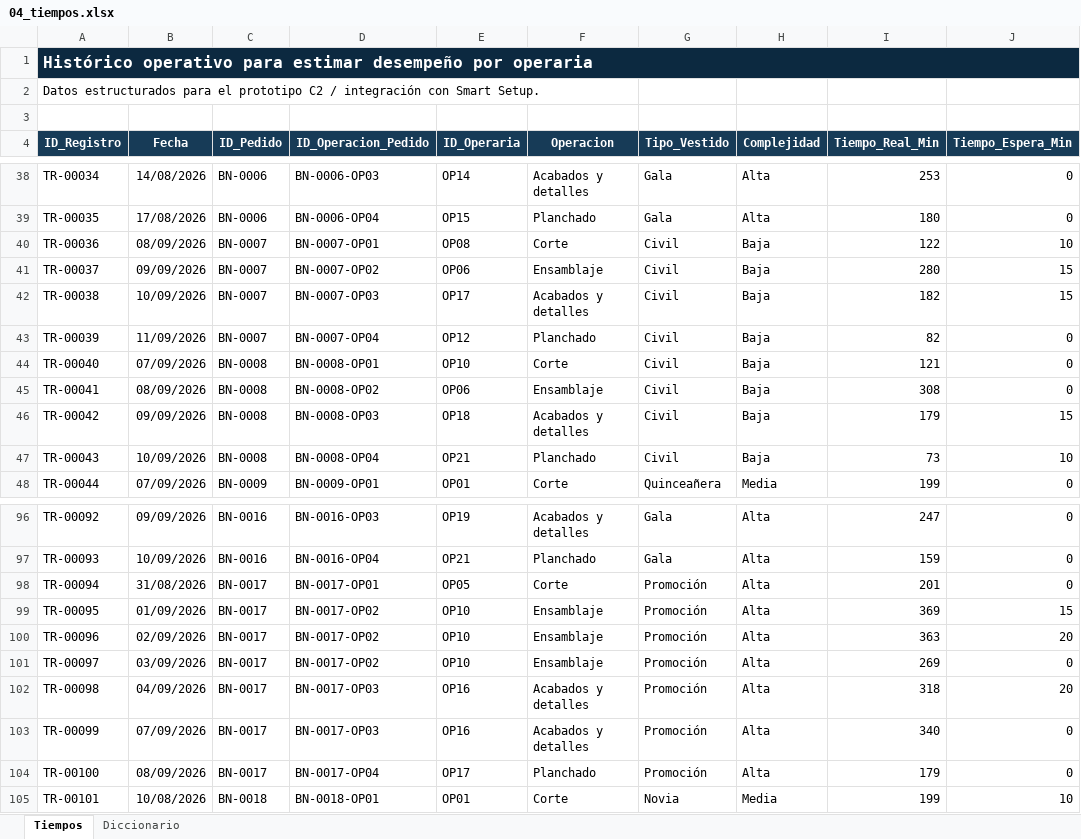
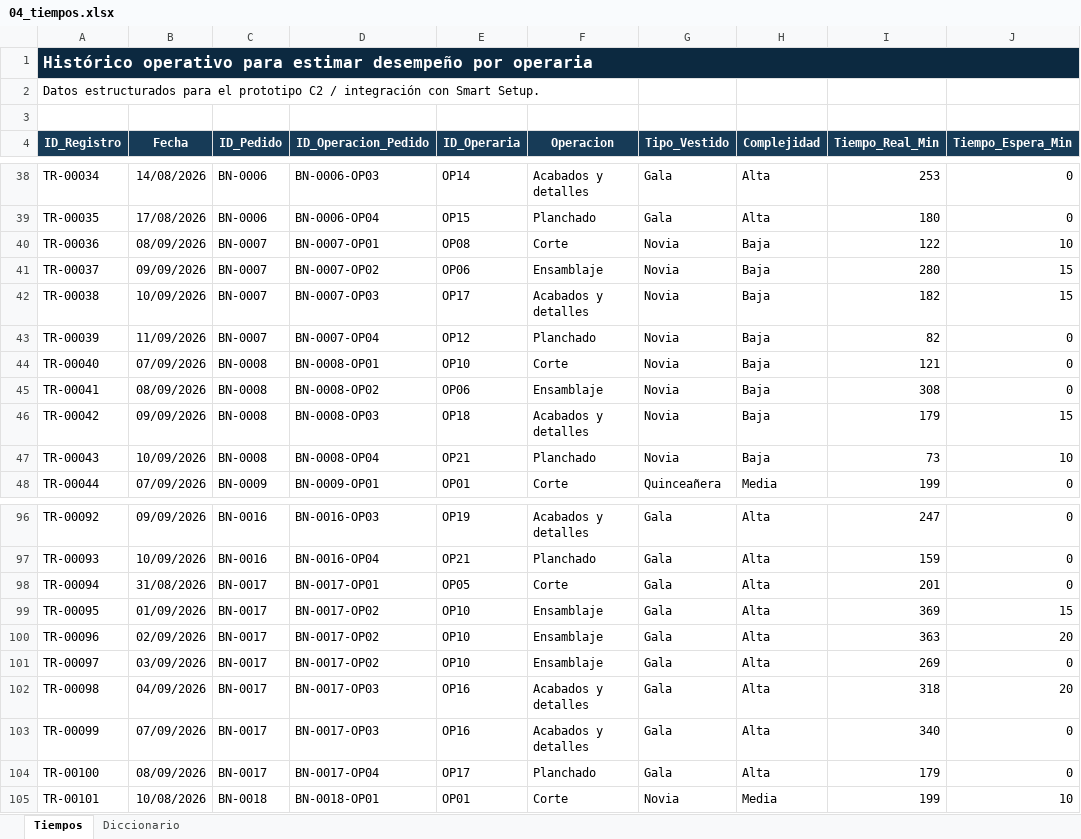
Before and after one commit to mariaramirez301295-crypto/tesis-c2-asignacion, an Excel workbook: 04_tiempos.xlsx, sheet Tiempos, drawn as a sheet; only a part is shown, gaps mark what is left out; values as stored, in another font and other column widths than the file's, no borders; table styles not drawn; the diff covers the shown part only; the diff names each change by its address in the sheet, - before the commit and + after, or states it on an @@ line.

```diff
--- a/04_tiempos.xlsx (sheet Tiempos)
+++ b/04_tiempos.xlsx (sheet Tiempos)
-G40:G47 (Tipo_Vestido): Civil
+G40:G47 (Tipo_Vestido): Novia
-G98:G104 (Tipo_Vestido): Promoción
+G98:G104 (Tipo_Vestido): Gala
```
Also changed, not shown: 20 edited cells elsewhere in this sheet, sheet Diccionario, 01_pedidos.xlsx, 1 other file.
